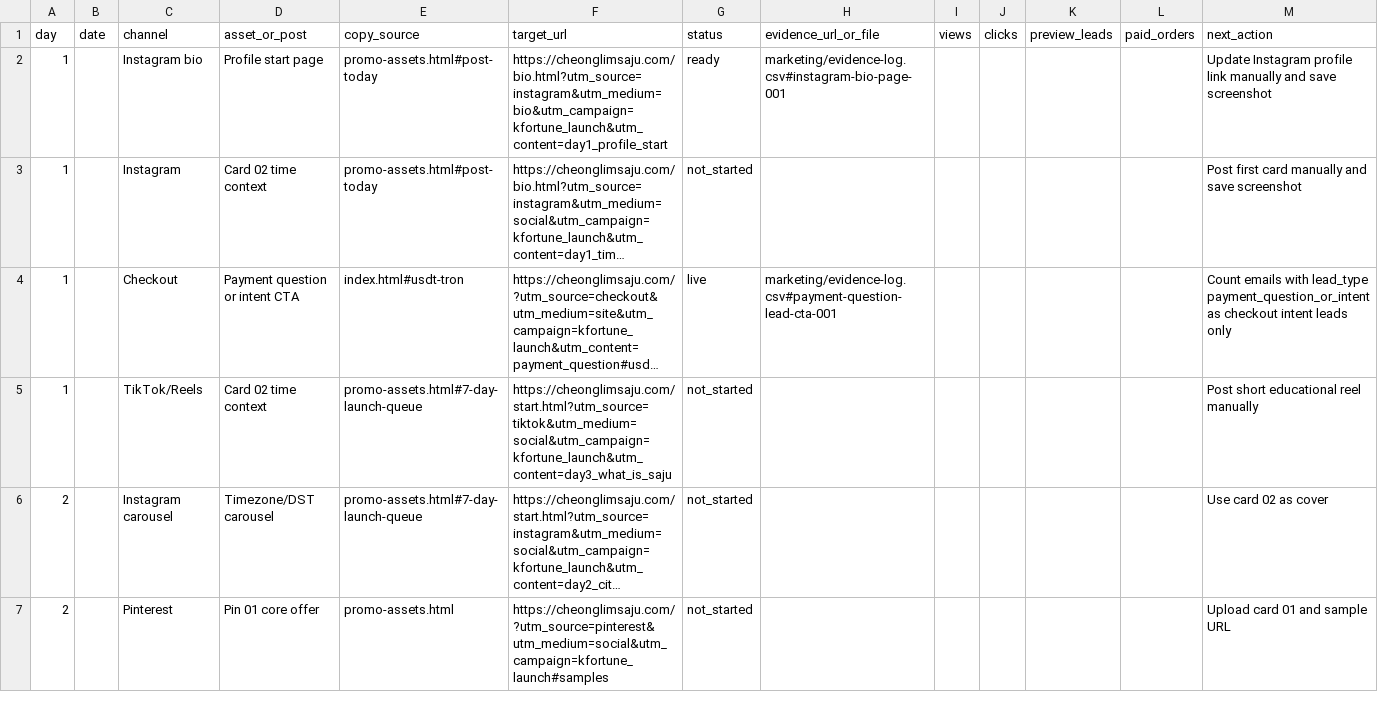
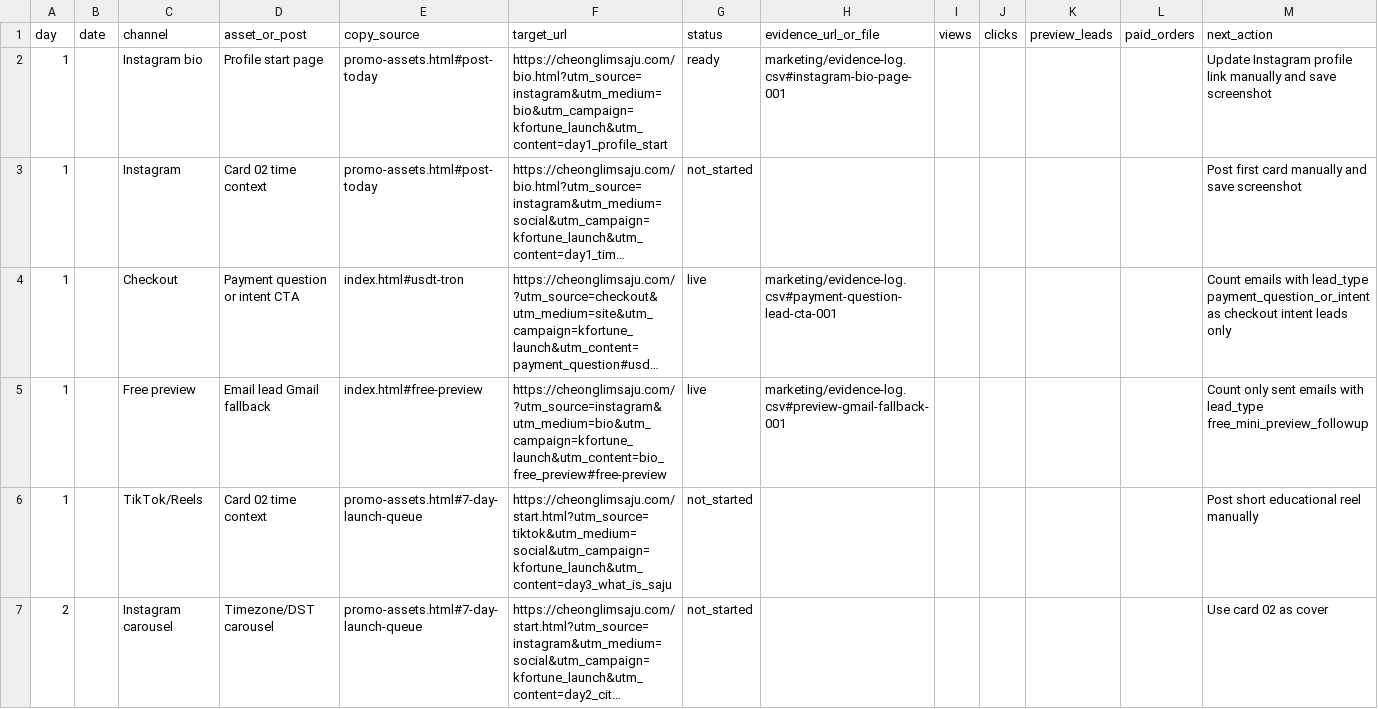
Before and after one commit to holly-sheep/cheonglim-saem-saju, a CSV file: marketing/campaign-tracker.csv, drawn as a sheet; only a part is shown; the shorter side is filled out with more unchanged rows; long unchanged cells end in …; the diff names each change by its address in the sheet, - before the commit and + after, or states it on an @@ line.

Commit message:
Add Gmail fallback for preview leads

```diff
--- a/marketing/campaign-tracker.csv
+++ b/marketing/campaign-tracker.csv
+row 5: 1 |  | Free preview | Email lead Gmail fallback | index.html#free-preview | https://cheonglimsaju.com/?utm_source=instagram&utm_medium=bio&utm_campaign=kfortune_launch&utm_content=bio_free_preview#free-preview | live | marketing/evidence-log.csv#preview-gmail-fallback-001 |  |  |  |  | Count only sent emails with lead_type free_mini_preview_followup
```
Also changed, not shown: marketing/evidence-log.csv, 2 other files.
